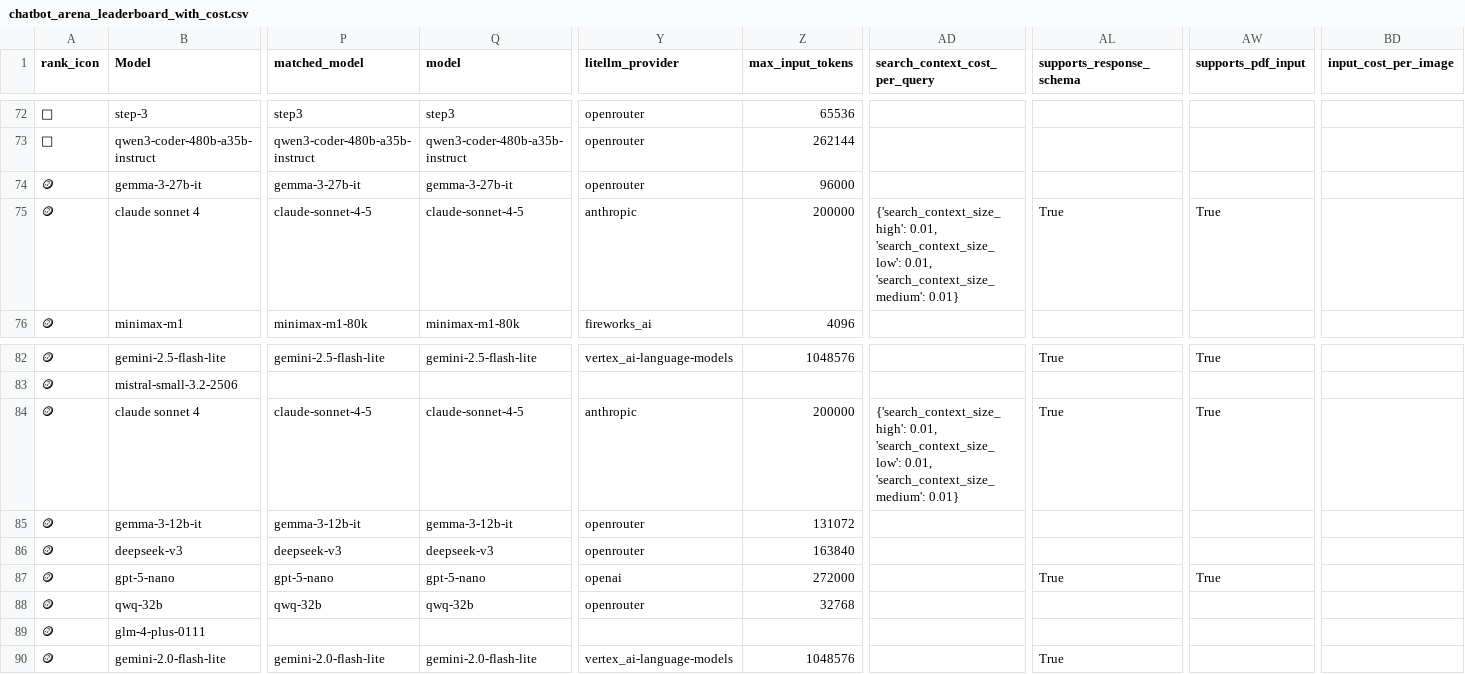
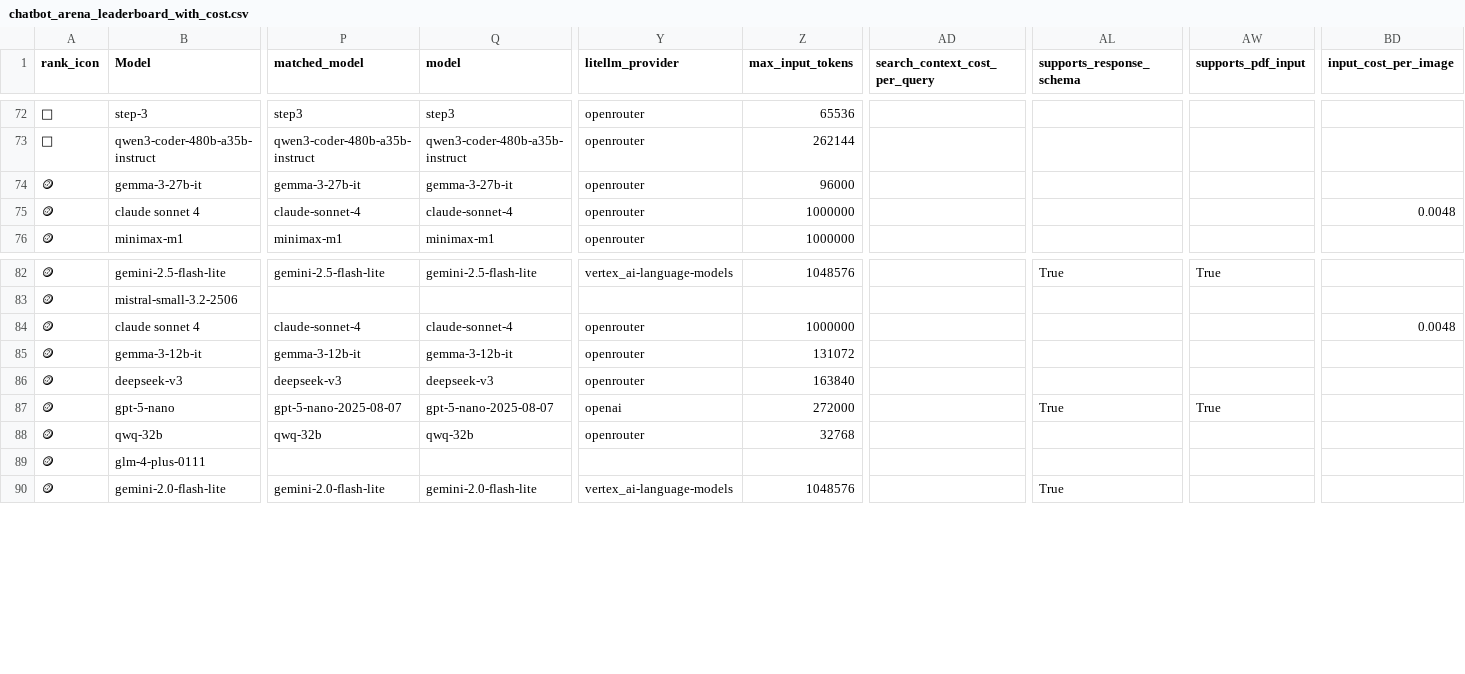
Before and after one commit to ZachLaik/compare-models, a CSV file: chatbot_arena_leaderboard_with_cost.csv, drawn as a sheet; only a part is shown, gaps mark what is left out; the diff covers the shown part only; the diff names each change by its address in the sheet, - before the commit and + after, or states it on an @@ line.

Commit message:
chore: daily leaderboard refresh [skip ci]

```diff
--- a/chatbot_arena_leaderboard_with_cost.csv
+++ b/chatbot_arena_leaderboard_with_cost.csv
-P75 (matched_model): claude-sonnet-4-5
+P75 (matched_model): claude-sonnet-4
-Q75 (model): claude-sonnet-4-5
+Q75 (model): claude-sonnet-4
-Y75 (litellm_provider): anthropic
+Y75 (litellm_provider): openrouter
-Z75 (max_input_tokens): 200000
+Z75 (max_input_tokens): 1000000
-AD75 (search_context_cost_per_query): {'search_context_size_high': 0.01, 'search_context_size_low': 0.01, 'search_context_size_medium': 0.01}
+AD75 (search_context_cost_per_query): (empty)
-AL75 (supports_response_schema): True
+AL75 (supports_response_schema): (empty)
-AW75 (supports_pdf_input): True
+AW75 (supports_pdf_input): (empty)
-BD75 (input_cost_per_image): (empty)
+BD75 (input_cost_per_image): 0.0048
-P76 (matched_model): minimax-m1-80k
+P76 (matched_model): minimax-m1
-Q76 (model): minimax-m1-80k
+Q76 (model): minimax-m1
-Y76 (litellm_provider): fireworks_ai
+Y76 (litellm_provider): openrouter
-Z76 (max_input_tokens): 4096
+Z76 (max_input_tokens): 1000000
-P84 (matched_model): claude-sonnet-4-5
+P84 (matched_model): claude-sonnet-4
-Q84 (model): claude-sonnet-4-5
+Q84 (model): claude-sonnet-4
-Y84 (litellm_provider): anthropic
+Y84 (litellm_provider): openrouter
-Z84 (max_input_tokens): 200000
+Z84 (max_input_tokens): 1000000
-AD84 (search_context_cost_per_query): {'search_context_size_high': 0.01, 'search_context_size_low': 0.01, 'search_context_size_medium': 0.01}
+AD84 (search_context_cost_per_query): (empty)
-AL84 (supports_response_schema): True
+AL84 (supports_response_schema): (empty)
-AW84 (supports_pdf_input): True
+AW84 (supports_pdf_input): (empty)
-BD84 (input_cost_per_image): (empty)
+BD84 (input_cost_per_image): 0.0048
-P87 (matched_model): gpt-5-nano
+P87 (matched_model): gpt-5-nano-2025-08-07
-Q87 (model): gpt-5-nano
+Q87 (model): gpt-5-nano-2025-08-07
```
Also changed, not shown: 144 edited cells elsewhere in this file, 1 other file.
